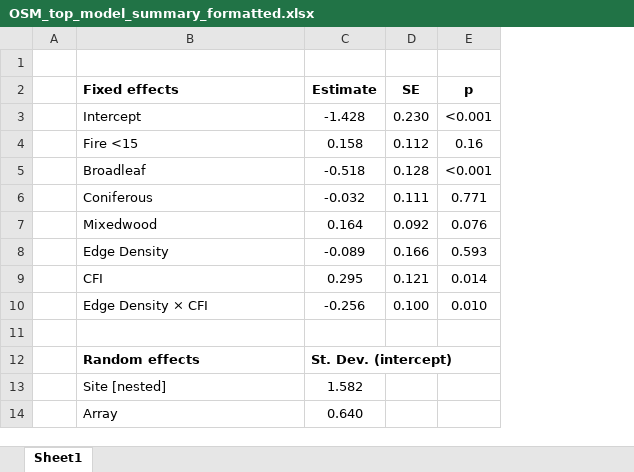
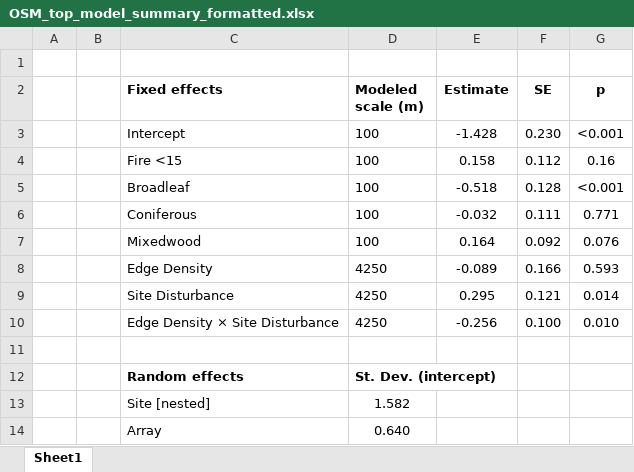
Before and after one commit to aidanbrushett/OSM_red_squirrel_distribution, an Excel workbook: tables/OSM_top_model_summary_formatted.xlsx, sheet Sheet1, drawn as a sheet; values as stored, in another font and other column widths than the file's, no borders; addresses are those after the commit; the diff names each change by its address in the sheet, - before the commit and + after, or states it on an @@ line.

```diff
--- a/tables/OSM_top_model_summary_formatted.xlsx (sheet Sheet1)
+++ b/tables/OSM_top_model_summary_formatted.xlsx (sheet Sheet1)
+column B, empty
+column D (Modeled scale (m)), rows 3-14: 100 | 100 | 100 | 100 | 100 | 4250 | 4250 | 4250 |  | St. Dev. (intercept) | 1.582 | 0.640
-C9 (Fixed effects): CFI
+C9 (Fixed effects): Site Disturbance
-C10 (Fixed effects): Edge Density × CFI
+C10 (Fixed effects): Edge Density × Site Disturbance
-E12 (Estimate): St. Dev. (intercept)
+E12 (Estimate): (empty)
-E13 (Estimate): 1.582
+E13 (Estimate): (empty)
-E14 (Estimate): 0.640
+E14 (Estimate): (empty)
```
Also changed, not shown: tables/OSM_all_covariates_summary_formatted.xlsx, tables/OSM_model_selection_summary_formatted_nomodel.xlsx, 10 other files.
